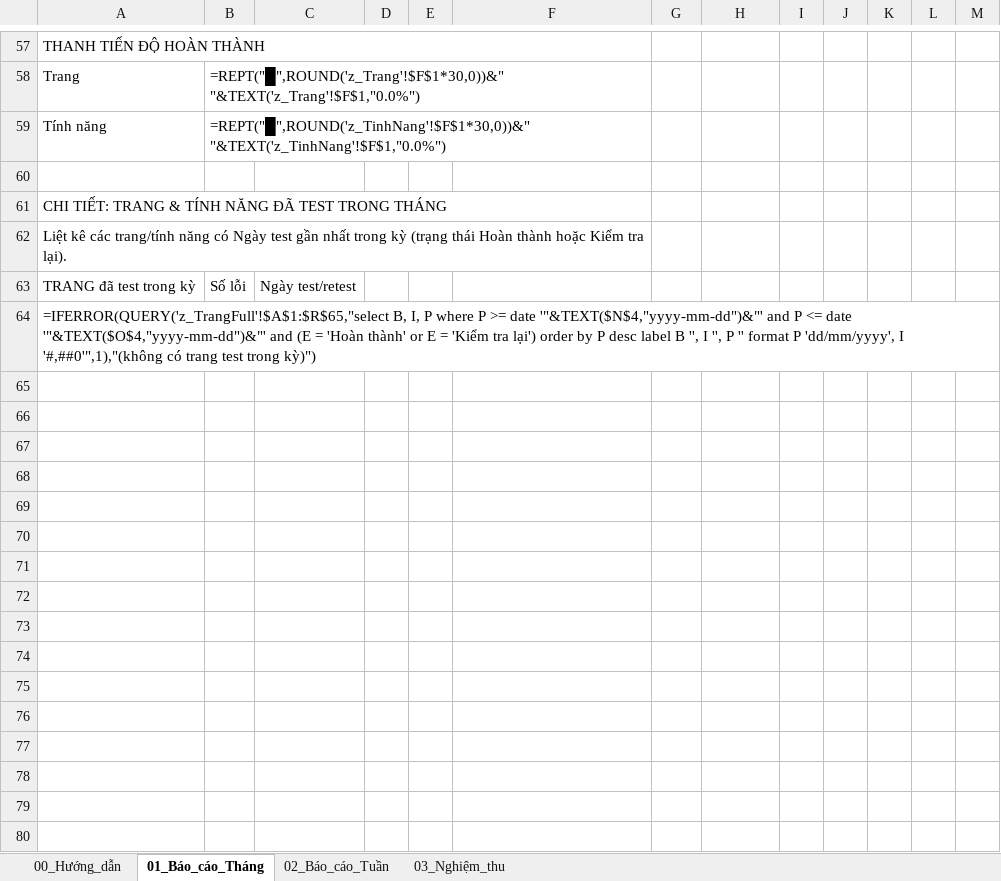
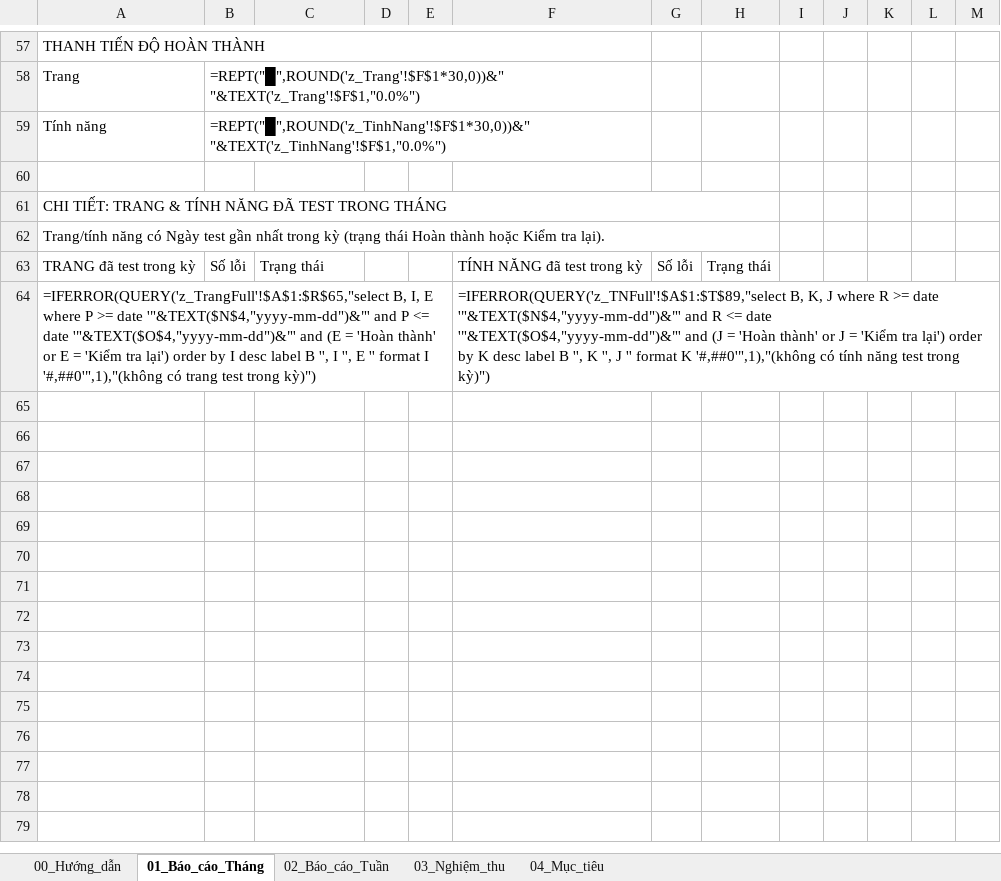
Before and after one commit to trinytrinhlam-web/timviec123-report, an Excel workbook: BaoCao_BGD_TimViec123.xlsx, sheet 01_Báo_cáo_Tháng, drawn as a sheet; only a part is shown, gaps mark what is left out; values as stored, in another font and other column widths than the file's, no cell formats; formulas without a stored value are shown as written; removed rows and columns are numbered as before the commit, all else as after; the diff covers the shown part only; the diff names each change by its address in the sheet, - before the commit and + after, or states it on an @@ line.

```diff
--- a/BaoCao_BGD_TimViec123.xlsx (sheet 01_Báo_cáo_Tháng)
+++ b/BaoCao_BGD_TimViec123.xlsx (sheet 01_Báo_cáo_Tháng)
+sheet tab: 04_Mục_tiêu
-A61:F61 merged
+A61:H61 merged
-A62: Liệt kê các trang/tính năng có…
+A62: Trang/tính năng có…
-A62:F62 merged
+A62:H62 merged
-C63: Ngày test/retest
+C63: Trạng thái
-F63: (empty)
+F63: TÍNH NĂNG đã test trong kỳ
-G63: (empty)
+G63: Số lỗi
-H63: (empty)
+H63: Trạng thái
-row 64: =IFERROR(QUERY('z_TrangFull'!$A$1:$R$65,"select B, I, P where P >= date '"&TEXT($N$4,"yyyy-mm-dd")&"' and P <= date '"&TEXT($O$4,"yyyy-mm-dd")&"' and (E = 'Hoàn thành' or E = 'Kiểm tra lại') order by P desc label B '', I '', P '' format P 'dd/mm/yyyy', I '#,##0'",1),"(không có trang test trong kỳ)")
-row 64: (empty)
+row 64: =IFERROR(QUERY('z_TrangFull'!$A$1:$R$65,"select B, I, E where P >= date '"&TEXT($N$4,"yyyy-mm-dd")&"' and P <= date '"&TEXT($O$4,"yyyy-mm-dd")&"' and (E = 'Hoàn thành' or E = 'Kiểm tra lại') order by I desc label B '', I '', E '' format I '#,##0'",1),"(không có trang test trong kỳ)") |  |  |  |  | =IFERROR(QUERY('z_TNFull'!$A$1:$T$89,"select B, K, J where R >= date '"&TEXT($N$4,"yyyy-mm-dd")&"' and R <= date '"&TEXT($O$4,"yyyy-mm-dd")&"' and (J = 'Hoàn thành' or J = 'Kiểm tra lại') order by K desc label B '', K '', J '' format K '#,##0'",1),"(không có tính năng test trong kỳ)")
-row 66: (empty)
-row 67: (empty)
-row 68: (empty)
-row 69: (empty)
-row 70: (empty)
-row 71: (empty)
-row 72: (empty)
-row 73: (empty)
-row 74: (empty)
-row 75: (empty)
-row 76: (empty)
-row 77: (empty)
-row 78: (empty)
-row 79: (empty)
-row 80: (empty)
```
Also changed, not shown: 50 removed rows and 13 edited cells elsewhere in this sheet, sheet 02_Báo_cáo_Tuần, sheet 00_Hướng_dẫn, cell formats, 2 other files.
